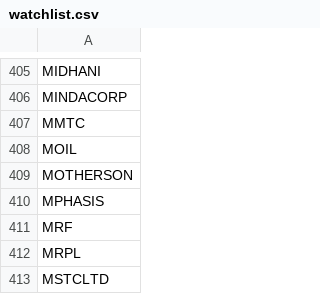
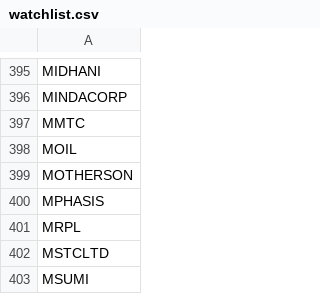
Before and after one commit to mechvec-debug/high_probability_swing_stratergy, a CSV file: watchlist.csv, drawn as a sheet; only a part is shown, gaps mark what is left out; the shorter side is filled out with more unchanged rows; the diff covers the shown part only; the diff names each change by its address in the sheet, - before the commit and + after, or states it on an @@ line.

```diff
--- a/watchlist.csv
+++ b/watchlist.csv
-row 411: MRF
```
Also changed, not shown: 14 removed rows elsewhere in this file.
